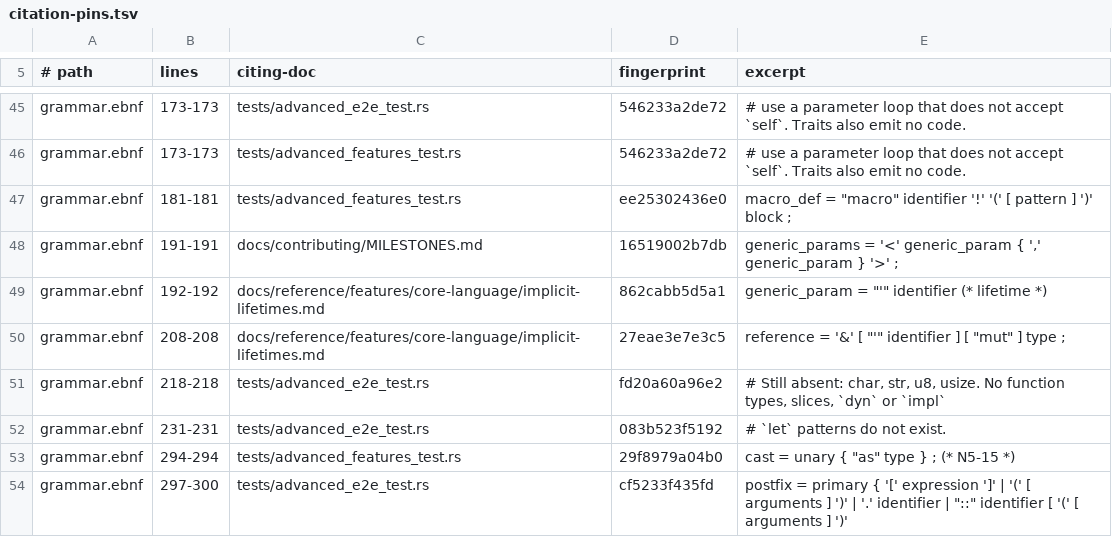
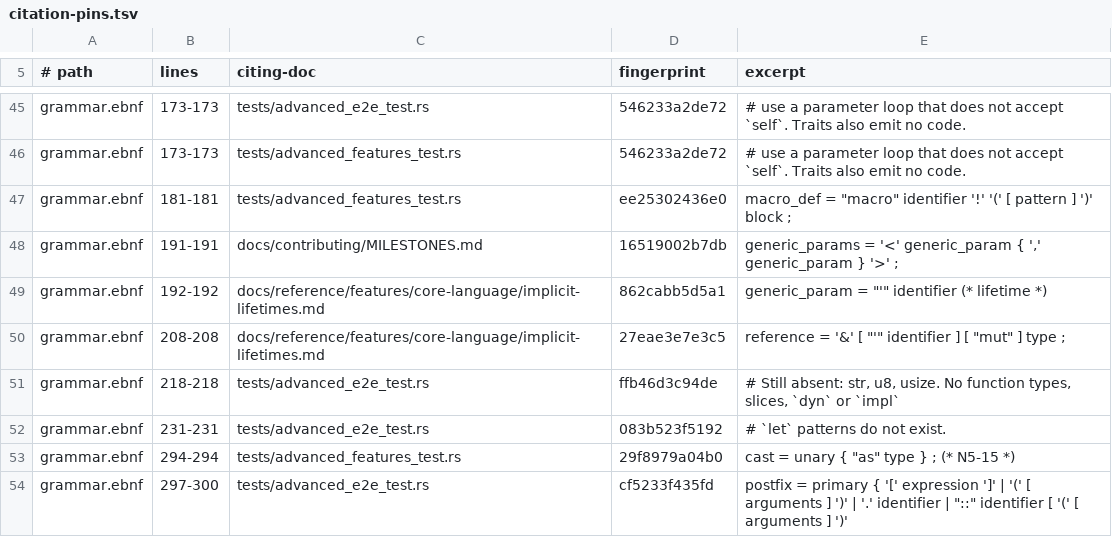
Before and after one commit to labforadvancedstudy/palladium-a, a TSV file: docs/citation-pins.tsv, drawn as a sheet; only a part is shown, gaps mark what is left out.

```diff
--- a/docs/citation-pins.tsv
+++ b/docs/citation-pins.tsv
@@ -50,3 +50,3 @@ grammar.ebnf	192-192	docs/reference/features/core-language/implicit-lifetimes.md
 grammar.ebnf	208-208	docs/reference/features/core-language/implicit-lifetimes.md	27eae3e7e3c5	reference = '&' [ "'" identifier ] [ "mut" ] type ;
-grammar.ebnf	218-218	tests/advanced_e2e_test.rs	fd20a60a96e2	# Still absent: char, str, u8, usize. No function types, slices, `dyn` or `impl`
+grammar.ebnf	218-218	tests/advanced_e2e_test.rs	ffb46d3c94de	# Still absent: str, u8, usize. No function types, slices, `dyn` or `impl`
 grammar.ebnf	231-231	tests/advanced_e2e_test.rs	083b523f5192	# `let` patterns do not exist.
```
Also changed, not shown: docs/contributing/1.0-requirements.tsv, 9 other files.
